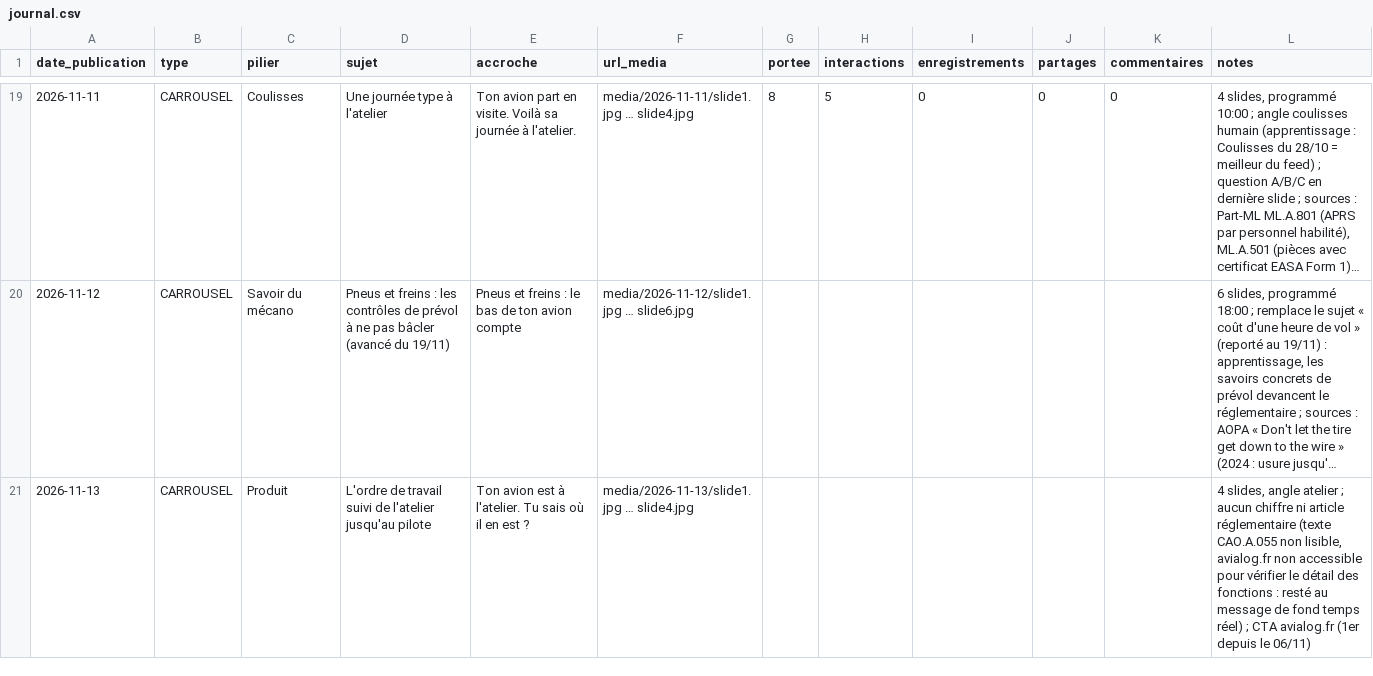
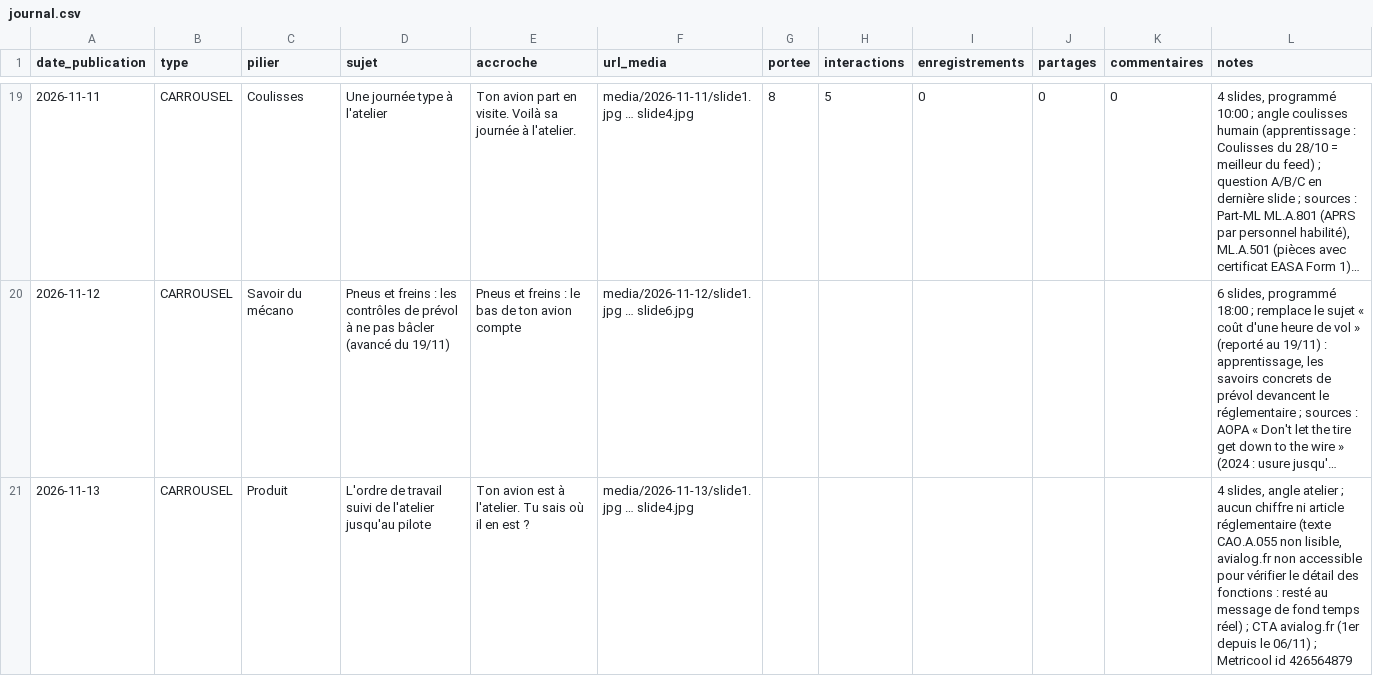
Before and after one commit to adminavialog-prog/avialog-insta-media, a CSV file: data/journal.csv, drawn as a sheet; only a part is shown, gaps mark what is left out; long unchanged cells end in …; the diff names each change by its address in the sheet, - before the commit and + after, or states it on an @@ line.

```diff
--- a/data/journal.csv
+++ b/data/journal.csv
-L21 (notes): …le 06/11)
+L21 (notes): …le 06/11) ; Metricool id 426564879
```
